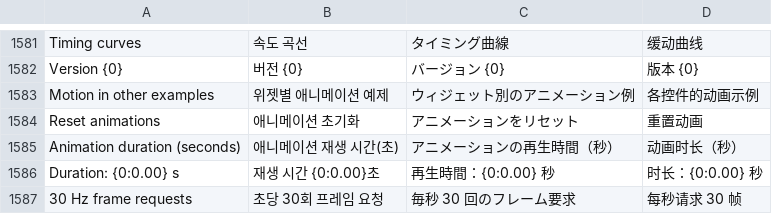
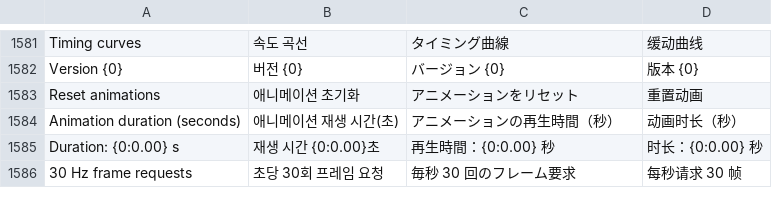
Before and after one commit to dimohy/Duxel, a TSV file: samples/Duxel.Gallery/Assets/Localization/GalleryLocalization.tsv, drawn as a sheet; only a part is shown, gaps mark what is left out.

Commit message:
Simplify Gallery animation and version labels

```diff
--- a/samples/Duxel.Gallery/Assets/Localization/GalleryLocalization.tsv
+++ b/samples/Duxel.Gallery/Assets/Localization/GalleryLocalization.tsv
@@ -1582,3 +1582,2 @@ Timing curves	속도 곡선	タイミング曲線	缓动曲线
 Version {0}	버전 {0}	バージョン {0}	版本 {0}
-Motion in other examples	위젯별 애니메이션 예제	ウィジェット別のアニメーション例	各控件的动画示例
 Reset animations	애니메이션 초기화	アニメーションをリセット	重置动画
```
Also changed, not shown: 7 other files.
